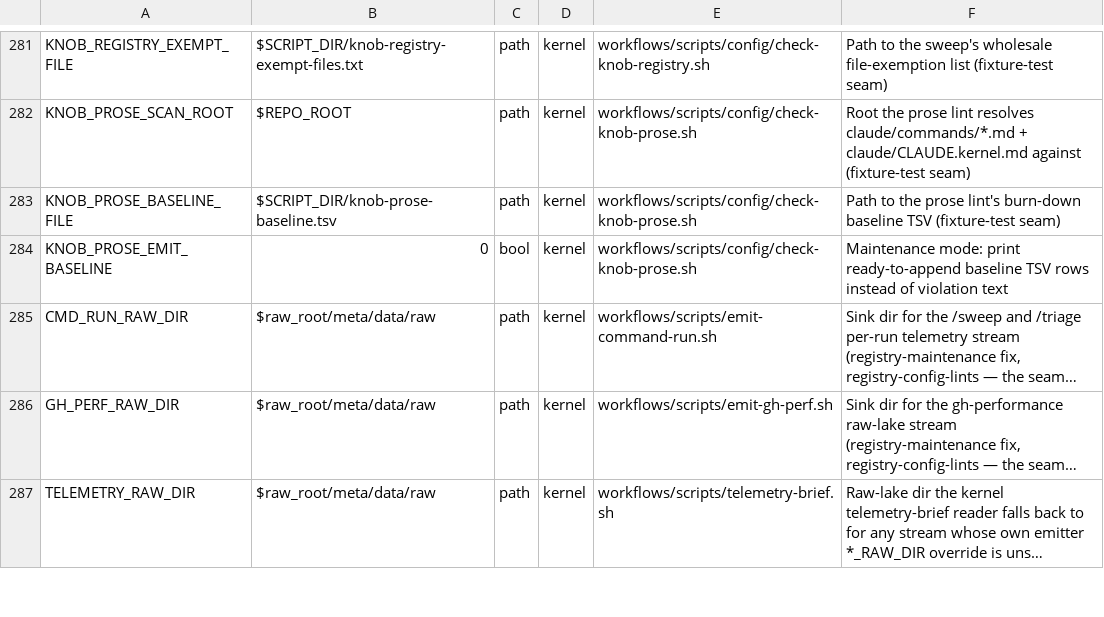
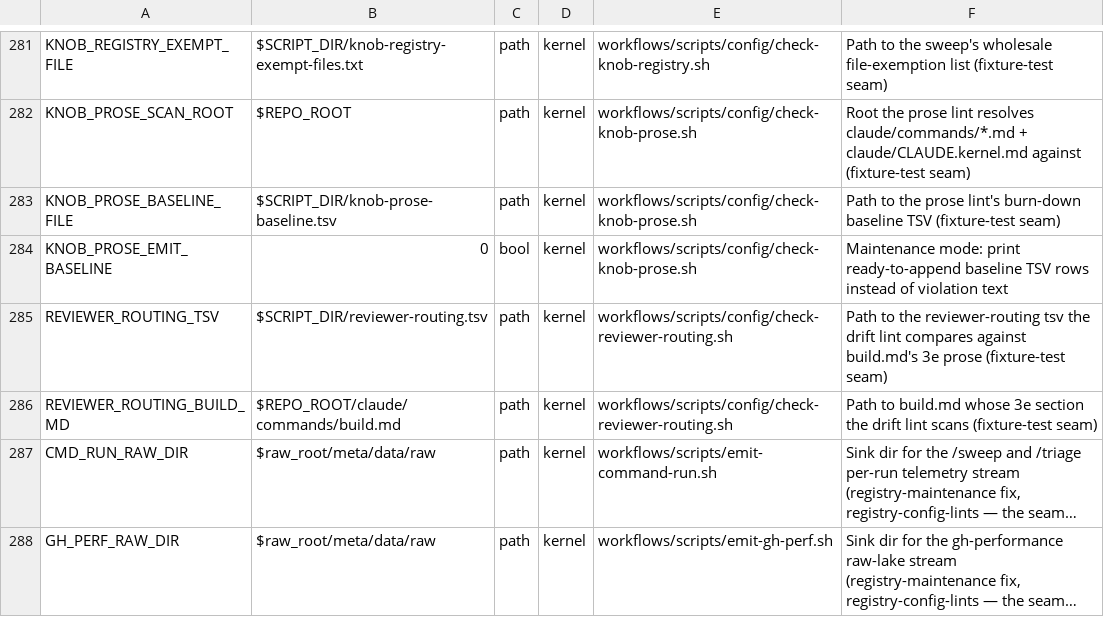
Before and after one commit to Towheads/temperloop, a TSV file: workflows/scripts/config/knob-registry.tsv, drawn as a sheet; only a part is shown, gaps mark what is left out; the shorter side is filled out with more unchanged rows; long unchanged cells end in …; the diff names each change by its address in the sheet, - before the commit and + after, or states it on an @@ line.

Commit message:
restore stranger-facing-prose *.md fallback in build.md 3e; clarify ADR 0008 amendment; register reviewer-routing.tsv fixture-seam knobs
The tsv-migration commit dropped the broader "any other stranger-facing
prose *.md" docs-reviewer fallback the pre-diff prose carried alongside
docs/**, silently narrowing coverage for root-level docs (README.md,
AGENTS.md, CLAUDE.md, CHANGELOG.md, SECURITY.md, VERSIONING.md). Restore
it as prose (ADR 0008 reserves non-extension logic for prose, not the
tsv), fix the ADR 0008 amendment wording that implied docs/** was the
full prior scope, and add a regression test proving the fallback's
backtick-quoted *.md never trips the drift lint. Also register the two
REVIEWER_ROUTING_TSV/REVIEWER_ROUTING_BUILD_MD fixture-test path seams
in knob-registry.tsv, mirroring check-knob-prose.sh's sibling rows, to
satisfy check-knob-registry.sh's unregistered-knob sweep.

```diff
--- a/workflows/scripts/config/knob-registry.tsv
+++ b/workflows/scripts/config/knob-registry.tsv
+row 285: REVIEWER_ROUTING_TSV | $SCRIPT_DIR/reviewer-routing.tsv | path | kernel | workflows/scripts/config/check-reviewer-routing.sh | Path to the reviewer-routing tsv the drift lint compares against build.md's 3e prose (fixture-test seam)
+row 286: REVIEWER_ROUTING_BUILD_MD | $REPO_ROOT/claude/commands/build.md | path | kernel | workflows/scripts/config/check-reviewer-routing.sh | Path to build.md whose 3e section the drift lint scans (fixture-test seam)
```
Also changed, not shown: 3 other files.
